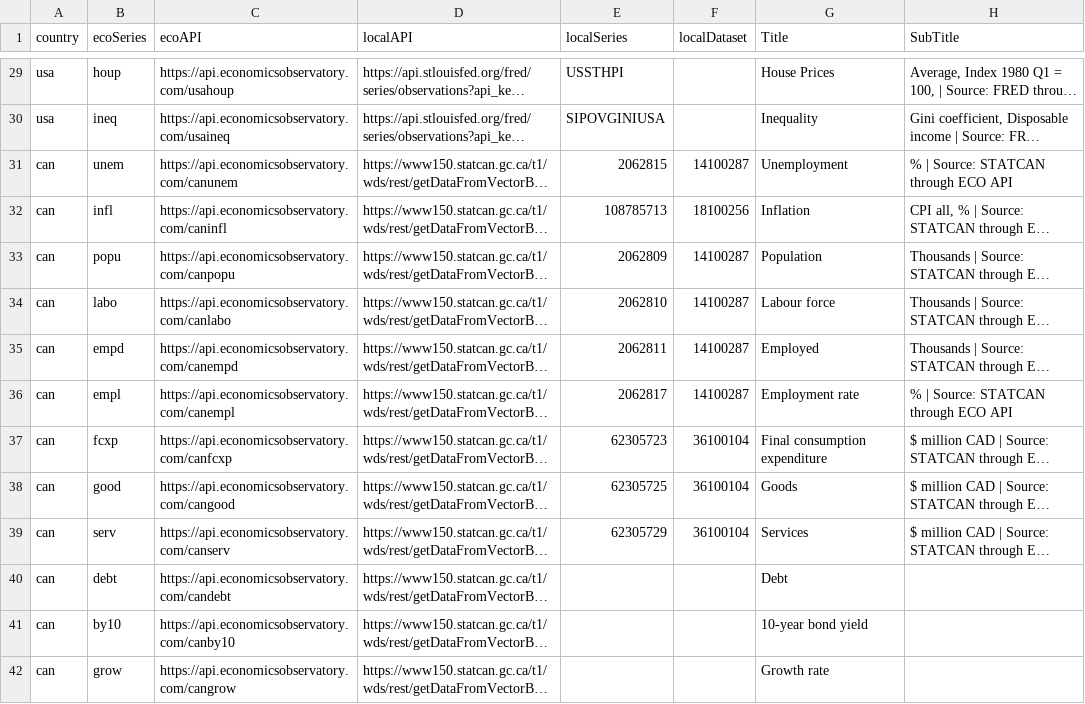
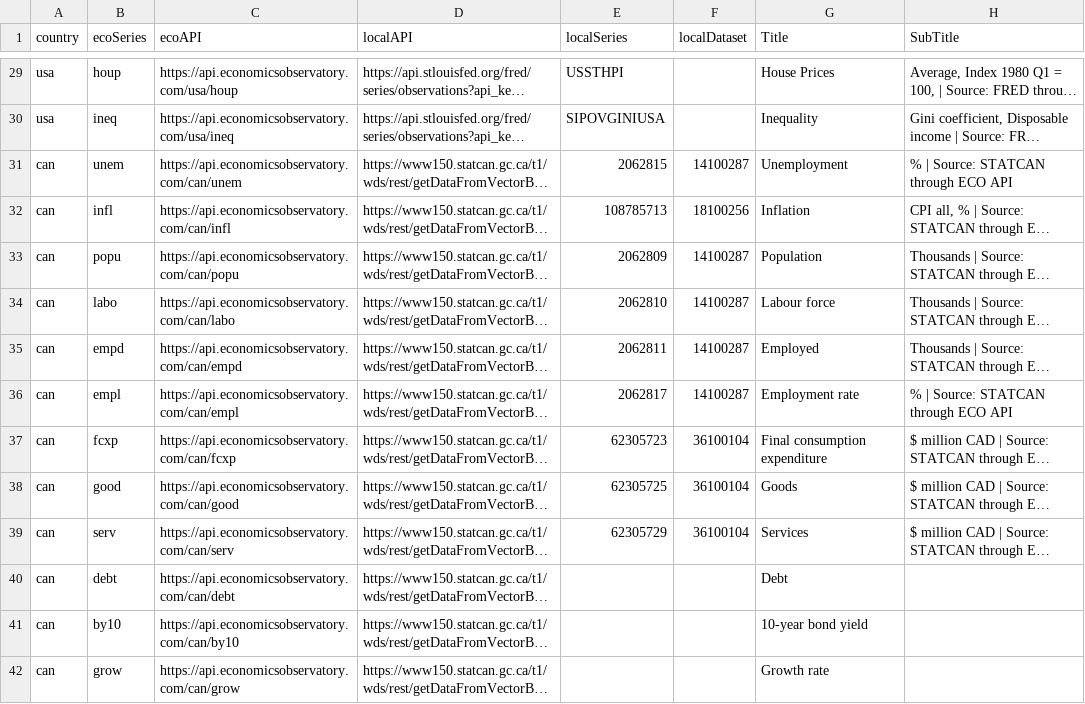
Before and after one commit to dev-grizzly/api, a CSV file: metadata-full.csv, drawn as a sheet; only a part is shown, gaps mark what is left out; long unchanged cells end in …; the diff covers the shown part only; the diff names each change by its address in the sheet, - before the commit and + after, or states it on an @@ line.

```diff
--- a/metadata-full.csv
+++ b/metadata-full.csv
-C29 (ecoAPI): https://api.economicsobservatory.com/usahoup
+C29 (ecoAPI): https://api.economicsobservatory.com/usa/houp
-C30 (ecoAPI): https://api.economicsobservatory.com/usaineq
+C30 (ecoAPI): https://api.economicsobservatory.com/usa/ineq
-C31 (ecoAPI): https://api.economicsobservatory.com/canunem
+C31 (ecoAPI): https://api.economicsobservatory.com/can/unem
-C32 (ecoAPI): https://api.economicsobservatory.com/caninfl
+C32 (ecoAPI): https://api.economicsobservatory.com/can/infl
-C33 (ecoAPI): https://api.economicsobservatory.com/canpopu
+C33 (ecoAPI): https://api.economicsobservatory.com/can/popu
-C34 (ecoAPI): https://api.economicsobservatory.com/canlabo
+C34 (ecoAPI): https://api.economicsobservatory.com/can/labo
-C35 (ecoAPI): https://api.economicsobservatory.com/canempd
+C35 (ecoAPI): https://api.economicsobservatory.com/can/empd
-C36 (ecoAPI): https://api.economicsobservatory.com/canempl
+C36 (ecoAPI): https://api.economicsobservatory.com/can/empl
-C37 (ecoAPI): https://api.economicsobservatory.com/canfcxp
+C37 (ecoAPI): https://api.economicsobservatory.com/can/fcxp
-C38 (ecoAPI): https://api.economicsobservatory.com/cangood
+C38 (ecoAPI): https://api.economicsobservatory.com/can/good
-C39 (ecoAPI): https://api.economicsobservatory.com/canserv
+C39 (ecoAPI): https://api.economicsobservatory.com/can/serv
-C40 (ecoAPI): https://api.economicsobservatory.com/candebt
+C40 (ecoAPI): https://api.economicsobservatory.com/can/debt
-C41 (ecoAPI): https://api.economicsobservatory.com/canby10
+C41 (ecoAPI): https://api.economicsobservatory.com/can/by10
-C42 (ecoAPI): https://api.economicsobservatory.com/cangrow
+C42 (ecoAPI): https://api.economicsobservatory.com/can/grow
```
Also changed, not shown: 4 added rows and 48 edited cells elsewhere in this file.
